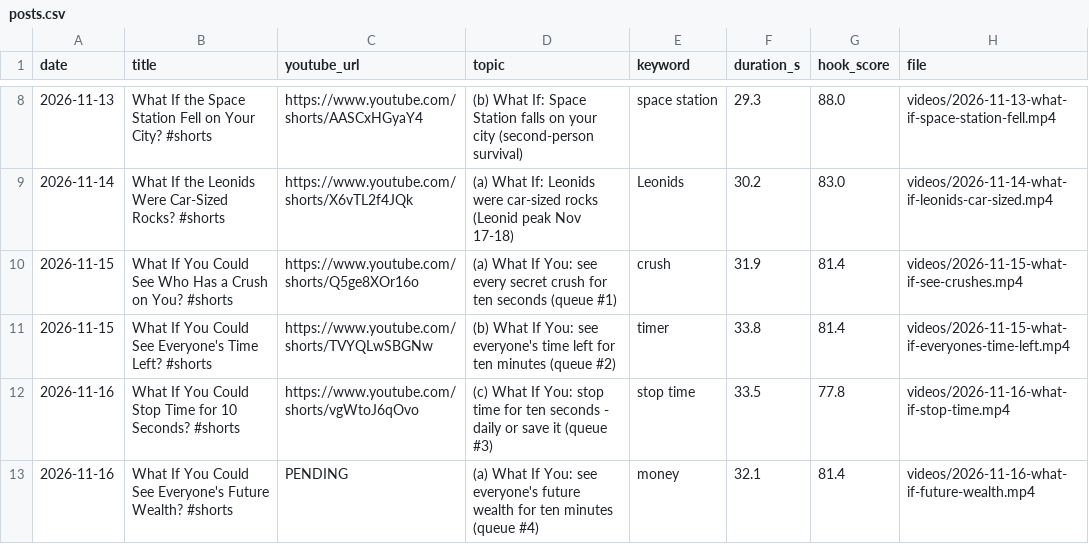
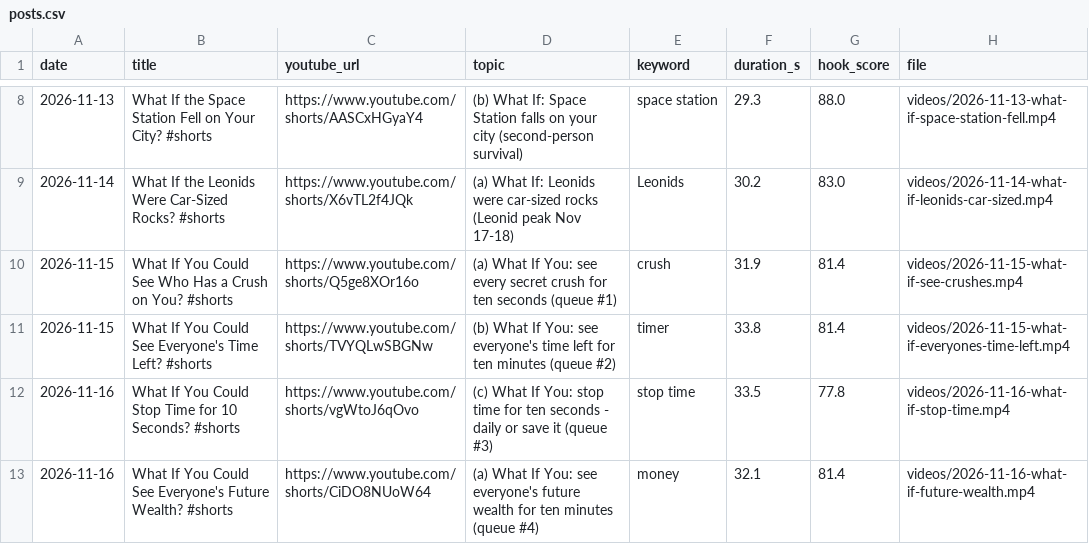
Before and after one commit to feliximmman05-creator/shorts-media, a CSV file: log/posts.csv, drawn as a sheet; only a part is shown, gaps mark what is left out.

```diff
--- a/log/posts.csv
+++ b/log/posts.csv
@@ -12,2 +12,2 @@ date,title,youtube_url,topic,keyword,duration_s,hook_score,file
 2026-11-16,What If You Could Stop Time for 10 Seconds? #shorts,https://www.youtube.com/shorts/vgWtoJ6qOvo,(c) What If You: stop time for ten seconds - daily or save it (queue #3),stop time,33.5,77.8,videos/2026-11-16-what-if-stop-time.mp4
-2026-11-16,What If You Could See Everyone's Future Wealth? #shorts,PENDING,(a) What If You: see everyone's future wealth for ten minutes (queue #4),money,32.1,81.4,videos/2026-11-16-what-if-future-wealth.mp4
+2026-11-16,What If You Could See Everyone's Future Wealth? #shorts,https://www.youtube.com/shorts/CiDO8NUoW64,(a) What If You: see everyone's future wealth for ten minutes (queue #4),money,32.1,81.4,videos/2026-11-16-what-if-future-wealth.mp4
```
Also changed, not shown: 6 other files.
